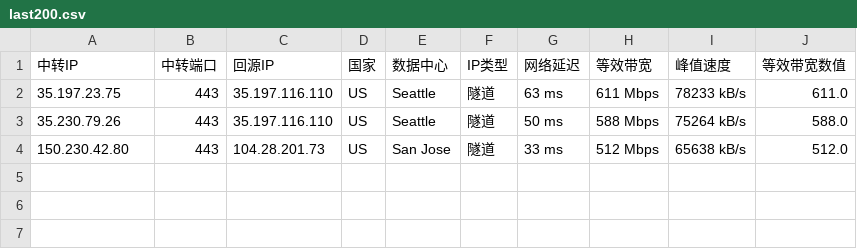
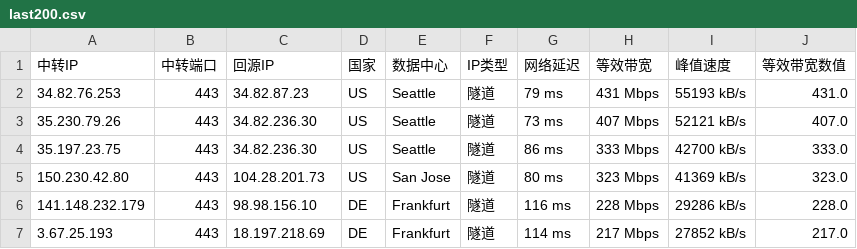
Before and after one commit to teochen/workflows, a CSV file: last200.csv, drawn as a sheet.

```diff
--- a/last200.csv
+++ b/last200.csv
@@ -1,4 +1,7 @@
 中转IP,中转端口,回源IP,国家,数据中心,IP类型,网络延迟,等效带宽,峰值速度,等效带宽数值
-35.197.23.75,443,35.197.116.110,US,Seattle,隧道,63 ms,611 Mbps,78233 kB/s,611.0
-35.230.79.26,443,35.197.116.110,US,Seattle,隧道,50 ms,588 Mbps,75264 kB/s,588.0
-150.230.42.80,443,104.28.201.73,US,San Jose,隧道,33 ms,512 Mbps,65638 kB/s,512.0
+34.82.76.253,443,34.82.87.23,US,Seattle,隧道,79 ms,431 Mbps,55193 kB/s,431.0
+35.230.79.26,443,34.82.236.30,US,Seattle,隧道,73 ms,407 Mbps,52121 kB/s,407.0
+35.197.23.75,443,34.82.236.30,US,Seattle,隧道,86 ms,333 Mbps,42700 kB/s,333.0
+150.230.42.80,443,104.28.201.73,US,San Jose,隧道,80 ms,323 Mbps,41369 kB/s,323.0
+141.148.232.179,443,98.98.156.10,DE,Frankfurt,隧道,116 ms,228 Mbps,29286 kB/s,228.0
+3.67.25.193,443,18.197.218.69,DE,Frankfurt,隧道,114 ms,217 Mbps,27852 kB/s,217.0
```
